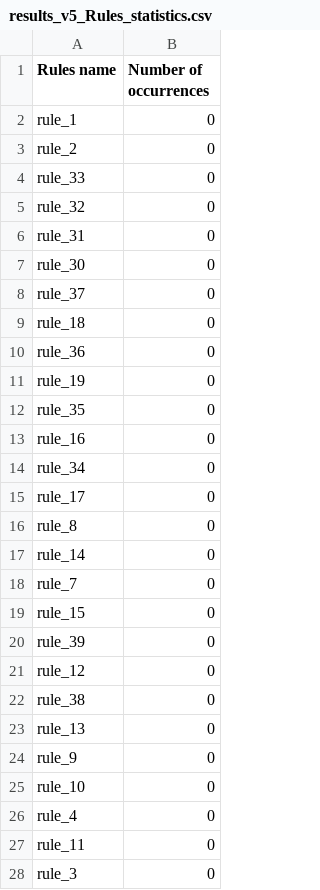
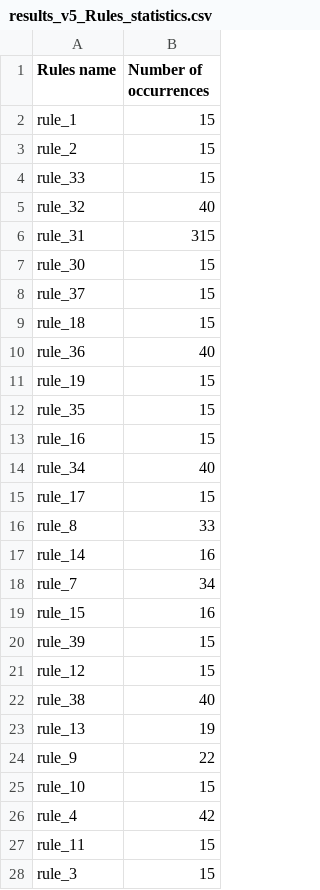
Before and after one commit to rezacsedu/genomic-cds, a CSV file: medicine safety code server/trunk/Genomic-CDS/output/results_v5_Rules_statistics.csv, drawn as a sheet; only a part is shown; the diff covers the shown part only.

```diff
--- a/medicine safety code server/trunk/Genomic-CDS/output/results_v5_Rules_statistics.csv
+++ b/medicine safety code server/trunk/Genomic-CDS/output/results_v5_Rules_statistics.csv
@@ -1,28 +1,28 @@
 Rules name;Number of occurrences
-rule_1;0
-rule_2;0
-rule_33;0
-rule_32;0
-rule_31;0
-rule_30;0
-rule_37;0
-rule_18;0
-rule_36;0
-rule_19;0
-rule_35;0
-rule_16;0
-rule_34;0
-rule_17;0
-rule_8;0
-rule_14;0
-rule_7;0
-rule_15;0
-rule_39;0
-rule_12;0
-rule_38;0
-rule_13;0
-rule_9;0
-rule_10;0
-rule_4;0
-rule_11;0
-rule_3;0
+rule_1;15
+rule_2;15
+rule_33;15
+rule_32;40
+rule_31;315
+rule_30;15
+rule_37;15
+rule_18;15
+rule_36;40
+rule_19;15
+rule_35;15
+rule_16;15
+rule_34;40
+rule_17;15
+rule_8;33
+rule_14;16
+rule_7;34
+rule_15;16
+rule_39;15
+rule_12;15
+rule_38;40
+rule_13;19
+rule_9;22
+rule_10;15
+rule_4;42
+rule_11;15
+rule_3;15
```
Also changed, not shown: 15 edited cells elsewhere in this file, medicine safety code server/trunk/Genomic-CDS/output/results_v5_Poly_statistics.csv, medicine safety code server/trunk/Genomic-CDS/output/results_v5_SNPs_statistics.csv, 18 other files.
